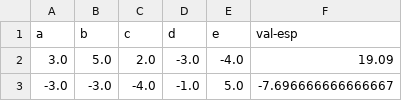
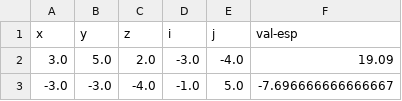
Before and after one commit to joaoaugustopc/Projeto-TP, a CSV file: dados/funcao13/funcao13_100.csv, drawn as a sheet; only a part is shown.

```diff
--- a/dados/funcao13/funcao13_100.csv
+++ b/dados/funcao13/funcao13_100.csv
@@ -1,2 +1,2 @@
-a,b,c,d,e,val-esp
+x,y,z,i,j,val-esp
 3.0,5.0,2.0,-3.0,-4.0,19.09
```
Also changed, not shown: TESTE_POP/Arquivos_Arvores/funcao13/avaliacaoFuncao13_arvores50.csv, dados/funcao13/funcao13_1000.csv, 10 other files.
